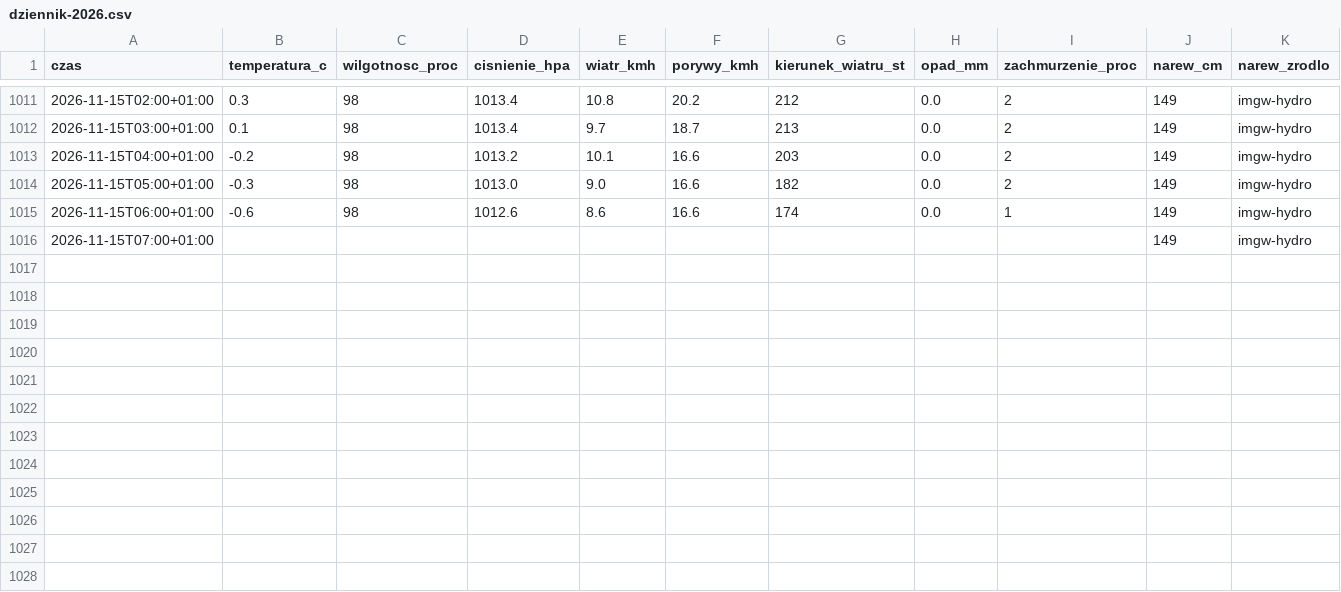
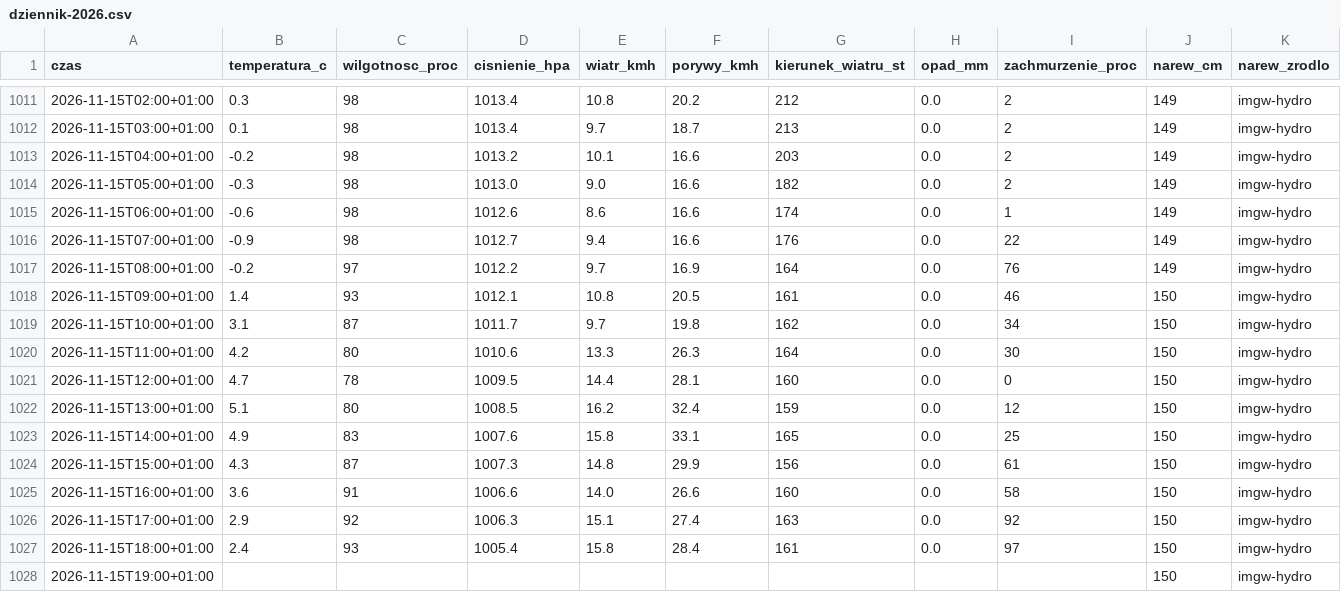
Before and after one commit to arturwyrzykowski/pogoda-tv, a CSV file: data/dziennik-2026.csv, drawn as a sheet; only a part is shown, gaps mark what is left out.

```diff
--- a/data/dziennik-2026.csv
+++ b/data/dziennik-2026.csv
@@ -1015,2 +1015,14 @@ czas,temperatura_c,wilgotnosc_proc,cisnienie_hpa,wiatr_kmh,porywy_kmh,kierunek_w
 2026-11-15T06:00+01:00,-0.6,98,1012.6,8.6,16.6,174,0.0,1,149,imgw-hydro
-2026-11-15T07:00+01:00,,,,,,,,,149,imgw-hydro
+2026-11-15T07:00+01:00,-0.9,98,1012.7,9.4,16.6,176,0.0,22,149,imgw-hydro
+2026-11-15T08:00+01:00,-0.2,97,1012.2,9.7,16.9,164,0.0,76,149,imgw-hydro
+2026-11-15T09:00+01:00,1.4,93,1012.1,10.8,20.5,161,0.0,46,150,imgw-hydro
+2026-11-15T10:00+01:00,3.1,87,1011.7,9.7,19.8,162,0.0,34,150,imgw-hydro
+2026-11-15T11:00+01:00,4.2,80,1010.6,13.3,26.3,164,0.0,30,150,imgw-hydro
+2026-11-15T12:00+01:00,4.7,78,1009.5,14.4,28.1,160,0.0,0,150,imgw-hydro
+2026-11-15T13:00+01:00,5.1,80,1008.5,16.2,32.4,159,0.0,12,150,imgw-hydro
+2026-11-15T14:00+01:00,4.9,83,1007.6,15.8,33.1,165,0.0,25,150,imgw-hydro
+2026-11-15T15:00+01:00,4.3,87,1007.3,14.8,29.9,156,0.0,61,150,imgw-hydro
+2026-11-15T16:00+01:00,3.6,91,1006.6,14.0,26.6,160,0.0,58,150,imgw-hydro
+2026-11-15T17:00+01:00,2.9,92,1006.3,15.1,27.4,163,0.0,92,150,imgw-hydro
+2026-11-15T18:00+01:00,2.4,93,1005.4,15.8,28.4,161,0.0,97,150,imgw-hydro
+2026-11-15T19:00+01:00,,,,,,,,,150,imgw-hydro
```
Also changed, not shown: 1 other file.
